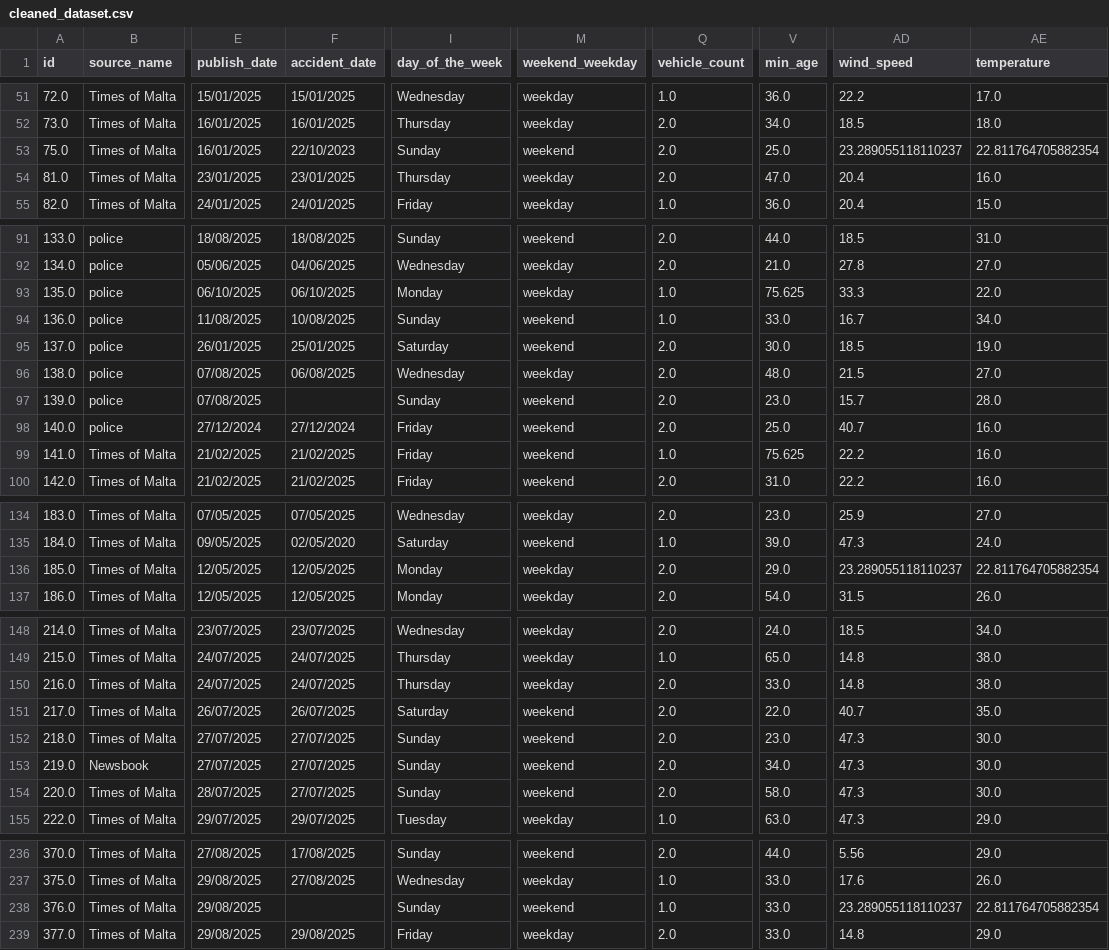
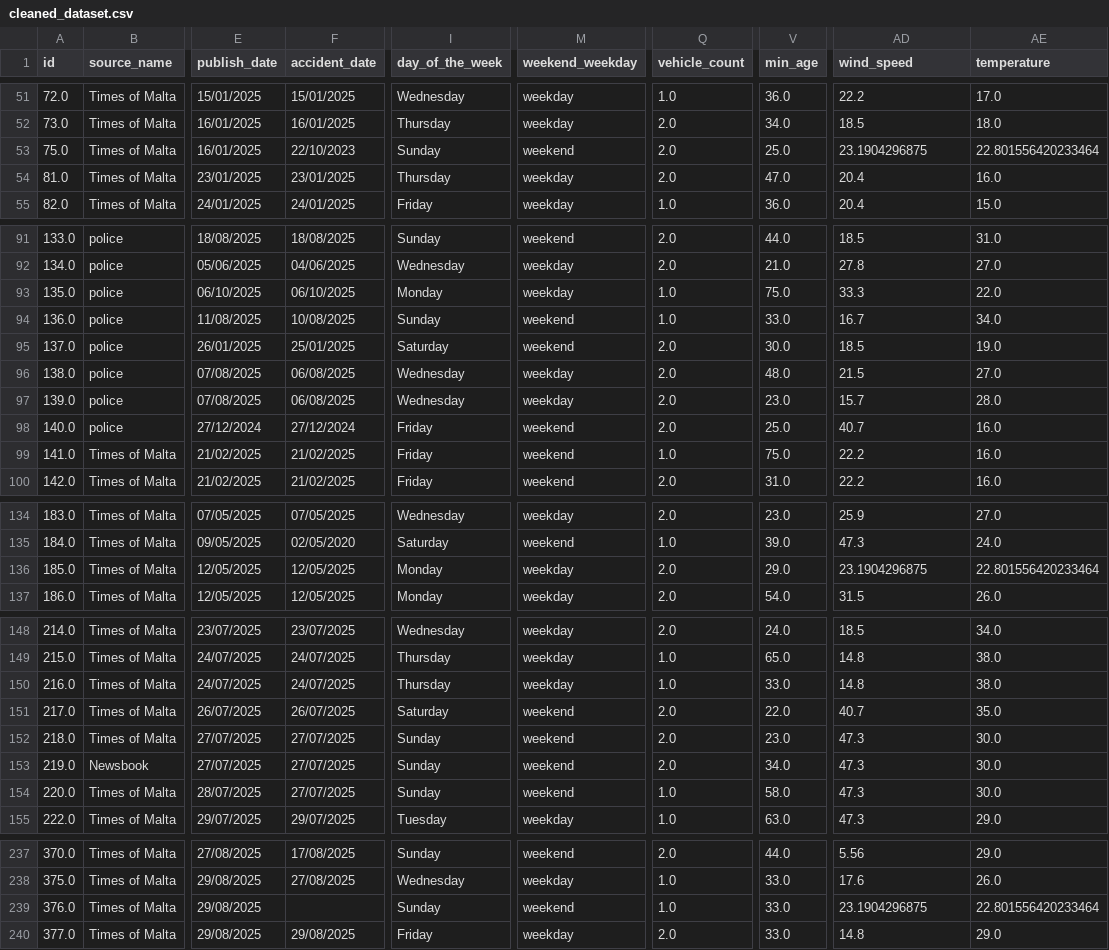
Before and after one commit to Matthias-VP-UoM/ICS5110-Applied-Machine-Learning-, a CSV file: cleaned_dataset.csv, drawn as a sheet; only a part is shown, gaps mark what is left out; addresses are those after the commit; the diff covers the shown part only; the diff names each change by its address in the sheet, - before the commit and + after, or states it on an @@ line.

```diff
--- a/cleaned_dataset.csv
+++ b/cleaned_dataset.csv
-AD53 (wind_speed): 23.289055118110237
+AD53 (wind_speed): 23.1904296875
-AE53 (temperature): 22.811764705882354
+AE53 (temperature): 22.801556420233464
-V93 (min_age): 75.625
+V93 (min_age): 75.0
-F97 (accident_date): (empty)
+F97 (accident_date): 06/08/2025
-I97 (day_of_the_week): Sunday
+I97 (day_of_the_week): Wednesday
-M97 (weekend_weekday): weekend
+M97 (weekend_weekday): weekday
-V99 (min_age): 75.625
+V99 (min_age): 75.0
-AD136 (wind_speed): 23.289055118110237
+AD136 (wind_speed): 23.1904296875
-AE136 (temperature): 22.811764705882354
+AE136 (temperature): 22.801556420233464
-Q150 (vehicle_count): 2.0
+Q150 (vehicle_count): 1.0
-Q154 (vehicle_count): 2.0
+Q154 (vehicle_count): 1.0
-AD239 (wind_speed): 23.289055118110237
+AD239 (wind_speed): 23.1904296875
-AE239 (temperature): 22.811764705882354
+AE239 (temperature): 22.801556420233464
```
Also changed, not shown: 1 added row and 42 edited cells elsewhere in this file, Applied Machine Learning DS - Cleaned DS.csv, 3 other files.
